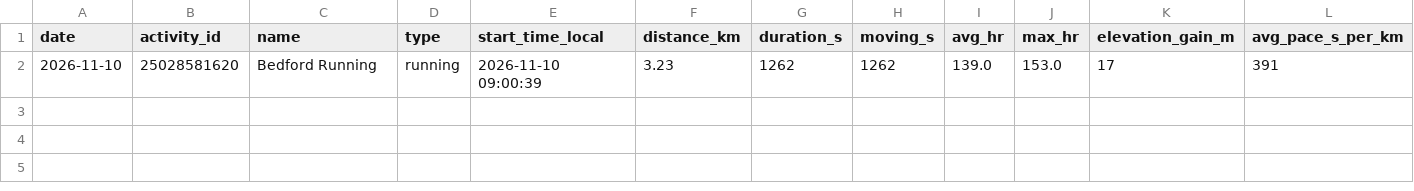
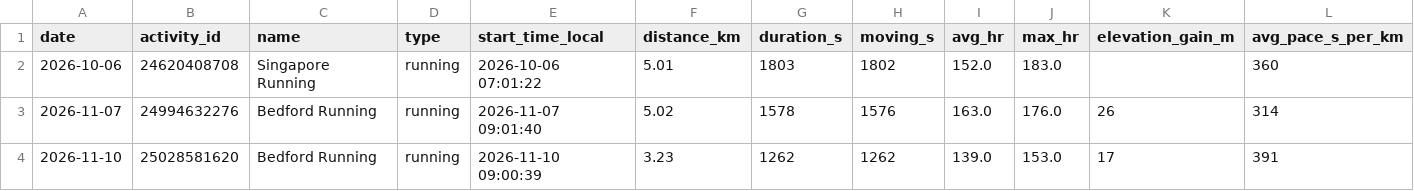
Before and after one commit to dgcoops/fitness-goals-dashboard, a CSV file: data/garmin/runs.csv, drawn as a sheet; the diff names each change by its address in the sheet, - before the commit and + after, or states it on an @@ line.

Commit message:
Sync training data

```diff
--- a/data/garmin/runs.csv
+++ b/data/garmin/runs.csv
+row 2: 2026-10-06 | 24620408708 | Singapore Running | running | 2026-10-06 07:01:22 | 5.01 | 1803 | 1802 | 152.0 | 183.0 |  | 360
+row 3: 2026-11-07 | 24994632276 | Bedford Running | running | 2026-11-07 09:01:40 | 5.02 | 1578 | 1576 | 163.0 | 176.0 | 26 | 314
```
Also changed, not shown: 2 other files.
